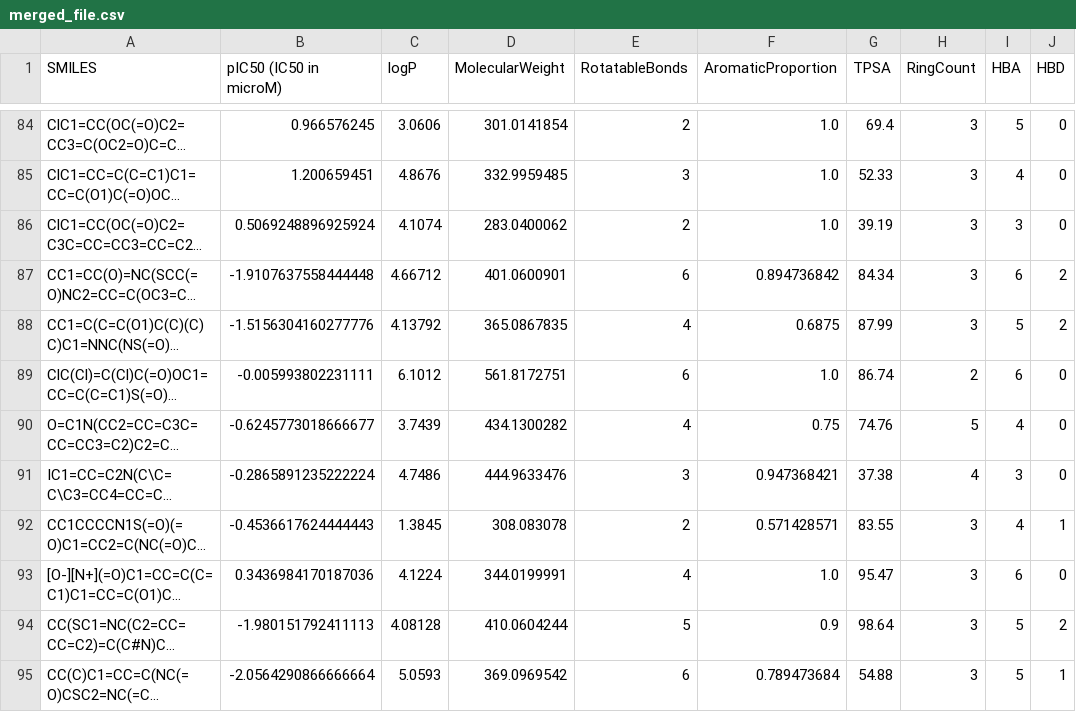
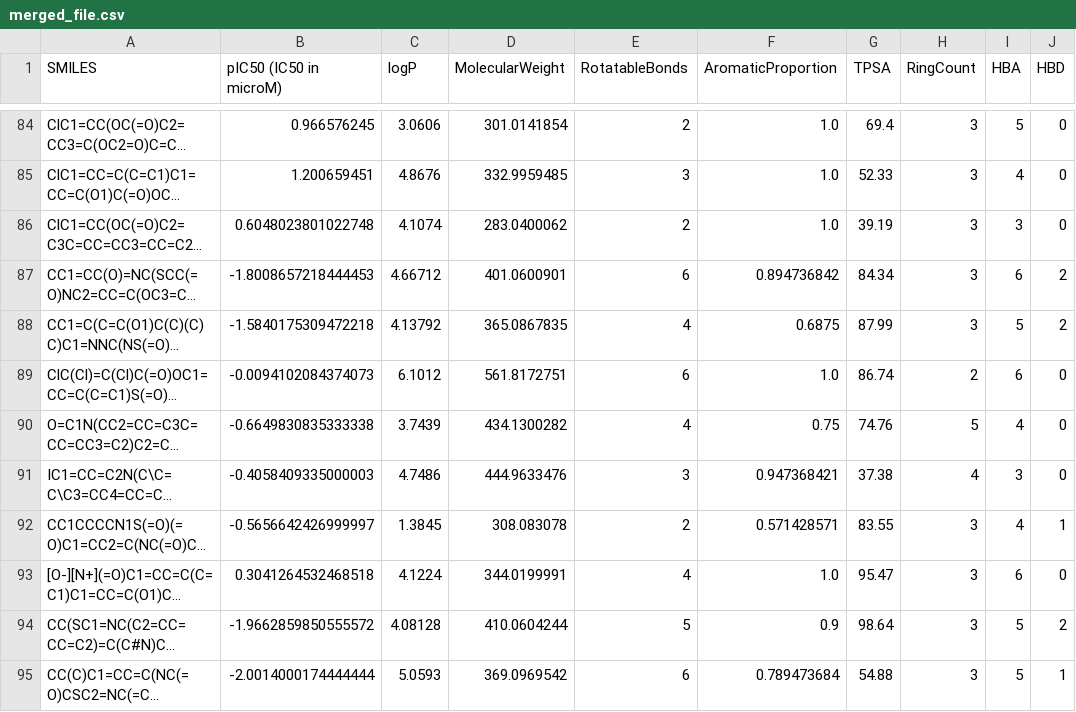
Before and after one commit to kunaL9804/QSAR-Modelling, a CSV file: Golbraikh and Tropsha criteria/merged_file.csv (was Brownie Point )/merged_file.csv), drawn as a sheet; only a part is shown, gaps mark what is left out; long unchanged cells end in …; the diff names each change by its address in the sheet, - before the commit and + after, or states it on an @@ line.

```diff
--- a/Brownie Point )/merged_file.csv
+++ b/Golbraikh and Tropsha criteria/merged_file.csv
-B86 (pIC50 (IC50 in microM)): 0.5069248896925924
+B86 (pIC50 (IC50 in microM)): 0.6048023801022748
-B87 (pIC50 (IC50 in microM)): -1.9107637558444448
+B87 (pIC50 (IC50 in microM)): -1.8008657218444453
-B88 (pIC50 (IC50 in microM)): -1.5156304160277776
+B88 (pIC50 (IC50 in microM)): -1.5840175309472218
-B89 (pIC50 (IC50 in microM)): -0.005993802231111
+B89 (pIC50 (IC50 in microM)): -0.0094102084374073
-B90 (pIC50 (IC50 in microM)): -0.6245773018666677
+B90 (pIC50 (IC50 in microM)): -0.6649830835333338
-B91 (pIC50 (IC50 in microM)): -0.2865891235222224
+B91 (pIC50 (IC50 in microM)): -0.4058409335000003
-B92 (pIC50 (IC50 in microM)): -0.4536617624444443
+B92 (pIC50 (IC50 in microM)): -0.5656642426999997
-B93 (pIC50 (IC50 in microM)): 0.3436984170187036
+B93 (pIC50 (IC50 in microM)): 0.3041264532468518
-B94 (pIC50 (IC50 in microM)): -1.980151792411113
+B94 (pIC50 (IC50 in microM)): -1.9662859850555572
-B95 (pIC50 (IC50 in microM)): -2.0564290866666664
+B95 (pIC50 (IC50 in microM)): -2.0014000174444444
```
Also changed, not shown: Test_Dataset_csv.csv, 12 other files.
